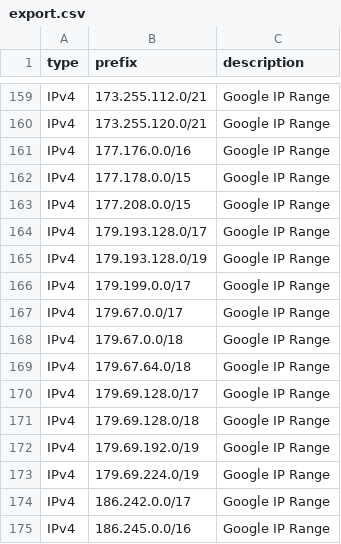
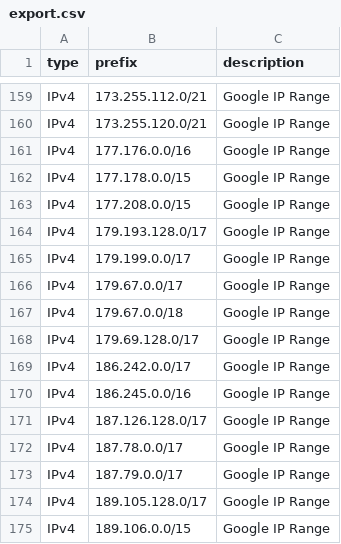
Before and after one commit to m3hr4nn/googleipmonitor, a CSV file: exports/export.csv, drawn as a sheet; only a part is shown, gaps mark what is left out; the shorter side is filled out with more unchanged rows; the diff covers the shown part only; the diff names each change by its address in the sheet, - before the commit and + after, or states it on an @@ line.

```diff
--- a/exports/export.csv
+++ b/exports/export.csv
-row 165: IPv4 | 179.193.128.0/19 | Google IP Range
-row 169: IPv4 | 179.67.64.0/18 | Google IP Range
-row 171: IPv4 | 179.69.128.0/18 | Google IP Range
-row 172: IPv4 | 179.69.192.0/19 | Google IP Range
-row 173: IPv4 | 179.69.224.0/19 | Google IP Range
```
Also changed, not shown: 15 removed rows elsewhere in this file, exports/charts/historical_metrics.csv, 15 other files.
